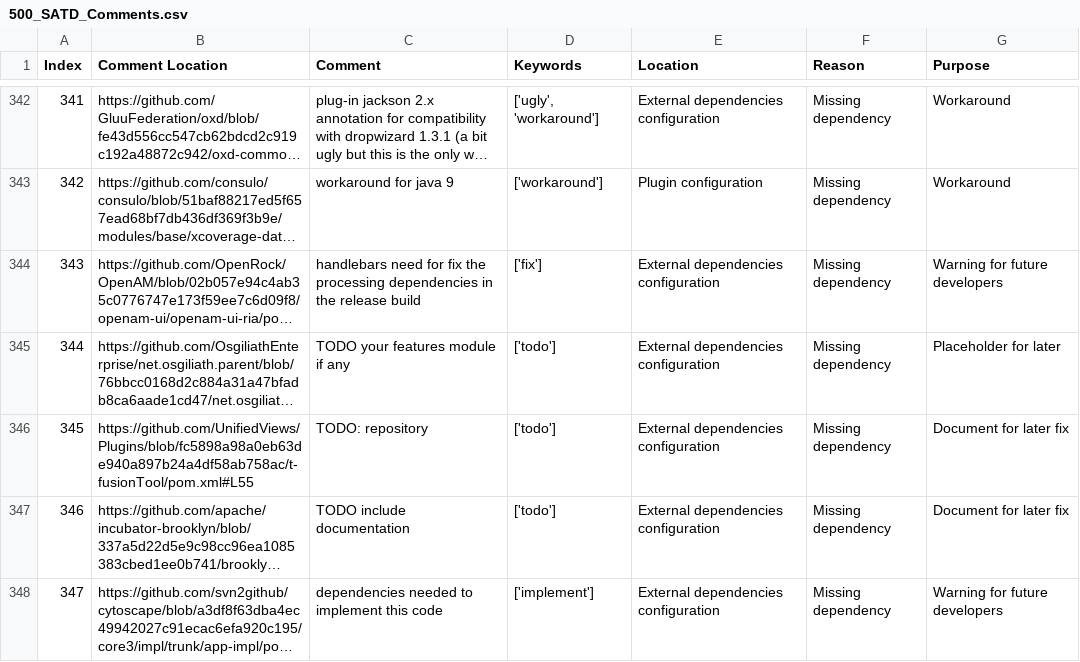
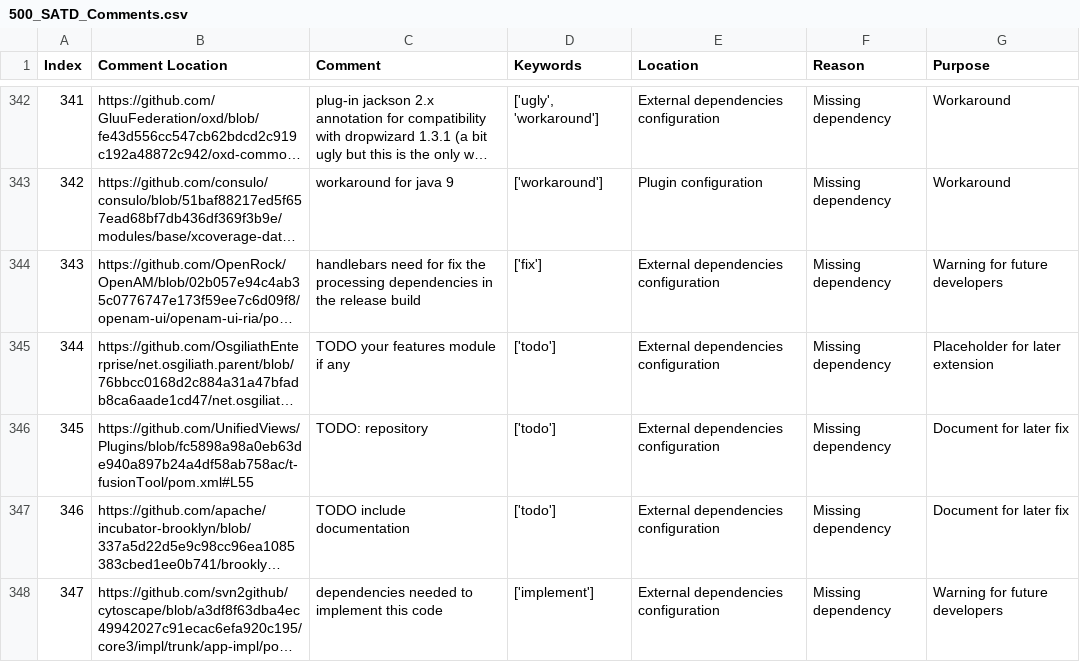
Before and after one commit to NAIST-SE/SATDinBuildSystems, a CSV file: Dataset/500_SATD_Comments.csv, drawn as a sheet; only a part is shown, gaps mark what is left out; long unchanged cells end in …; the diff covers the shown part only; the diff names each change by its address in the sheet, - before the commit and + after, or states it on an @@ line.

```diff
--- a/Dataset/500_SATD_Comments.csv
+++ b/Dataset/500_SATD_Comments.csv
-G345 (Purpose): Placeholder for later
+G345 (Purpose): Placeholder for later extension
```
Also changed, not shown: 12 edited cells elsewhere in this file, 4 other files.
